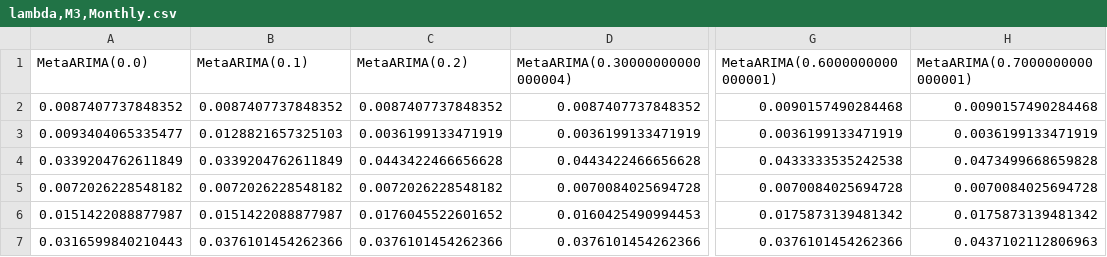
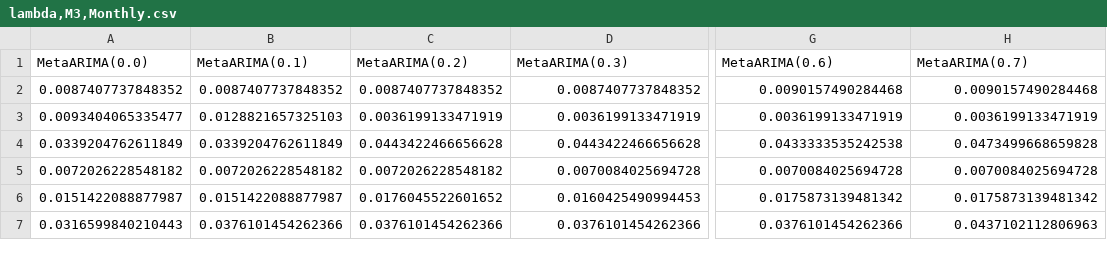
Before and after one commit to vcerqueira/experiments-metaarima, a CSV file: assets/results/sensitivity/lambda,M3,Monthly.csv, drawn as a sheet; only a part is shown, gaps mark what is left out; the diff names each change by its address in the sheet, - before the commit and + after, or states it on an @@ line.

```diff
--- a/assets/results/sensitivity/lambda,M3,Monthly.csv
+++ b/assets/results/sensitivity/lambda,M3,Monthly.csv
-D1: MetaARIMA(0.30000000000000004)
+D1: MetaARIMA(0.3)
-G1: MetaARIMA(0.6000000000000001)
+G1: MetaARIMA(0.6)
-H1: MetaARIMA(0.7000000000000001)
+H1: MetaARIMA(0.7)
```
Also changed, not shown: assets/results/sensitivity/quantile,M3,Monthly.csv, assets/results/sensitivity/quantile,Tourism,Monthly.csv, 6 other files.
